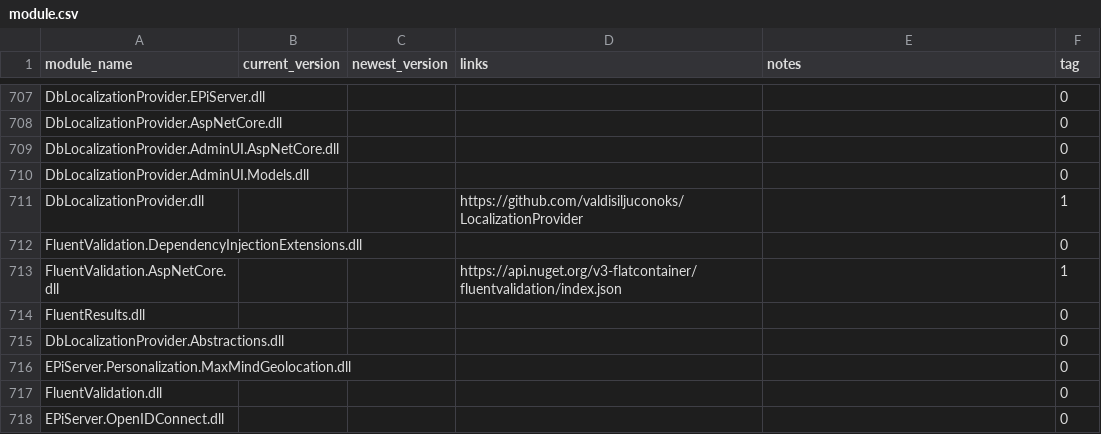
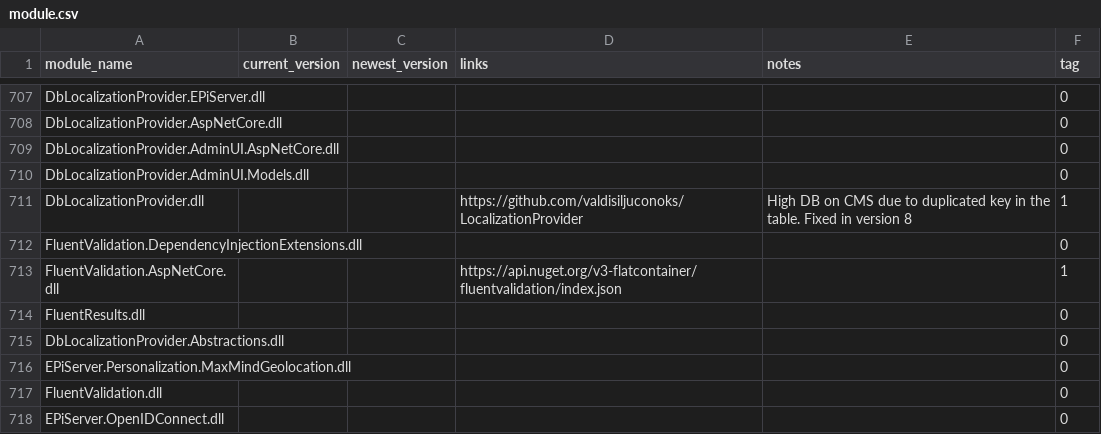
Before and after one commit to diepnt90/SiteAudit, a CSV file: module.csv, drawn as a sheet; only a part is shown, gaps mark what is left out.

Commit message:
Update module.csv

```diff
--- a/module.csv
+++ b/module.csv
@@ -710,3 +710,3 @@ DbLocalizationProvider.AdminUI.AspNetCore.dll,,,,,0
 DbLocalizationProvider.AdminUI.Models.dll,,,,,0
-DbLocalizationProvider.dll,,,https://github.com/valdisiljuconoks/LocalizationProvider,,1
+DbLocalizationProvider.dll,,,https://github.com/valdisiljuconoks/LocalizationProvider,High DB on CMS due to duplicated key in the table. Fixed in version 8,1
 FluentValidation.DependencyInjectionExtensions.dll,,,,,0
```
